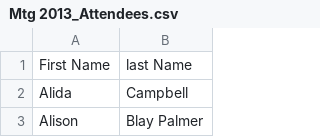
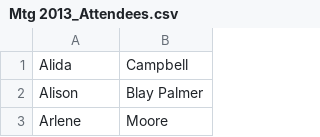
Before and after one commit to evnp/d3-abra, a CSV file: csvs/Mtg 2013_Attendees.csv, drawn as a sheet; only a part is shown; the shorter side is filled out with more unchanged rows; the diff names each change by its address in the sheet, - before the commit and + after, or states it on an @@ line.

```diff
--- a/csvs/Mtg 2013_Attendees.csv
+++ b/csvs/Mtg 2013_Attendees.csv
-row 1: First Name | last Name
```
Also changed, not shown: csvs/Mtg2012_Attendees.csv, csvs/Mtg2014_Attendees.csv, 6 other files.
